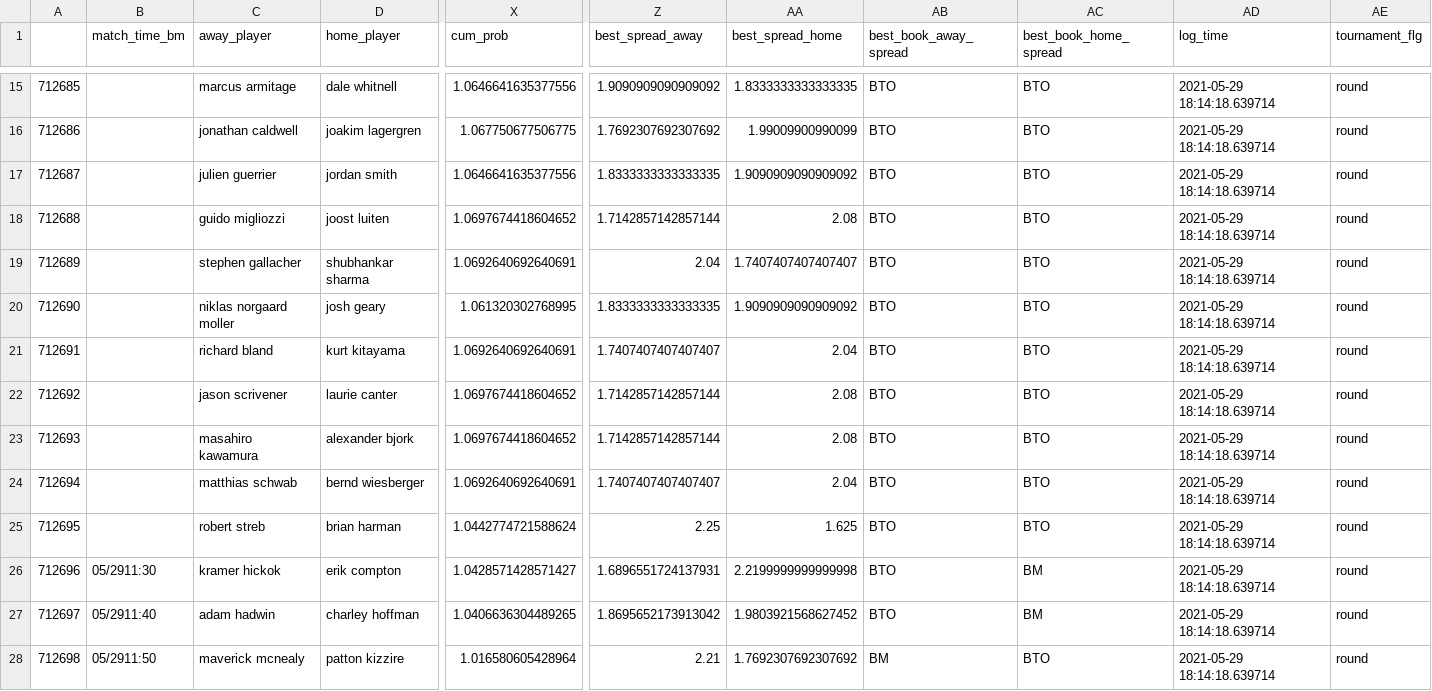
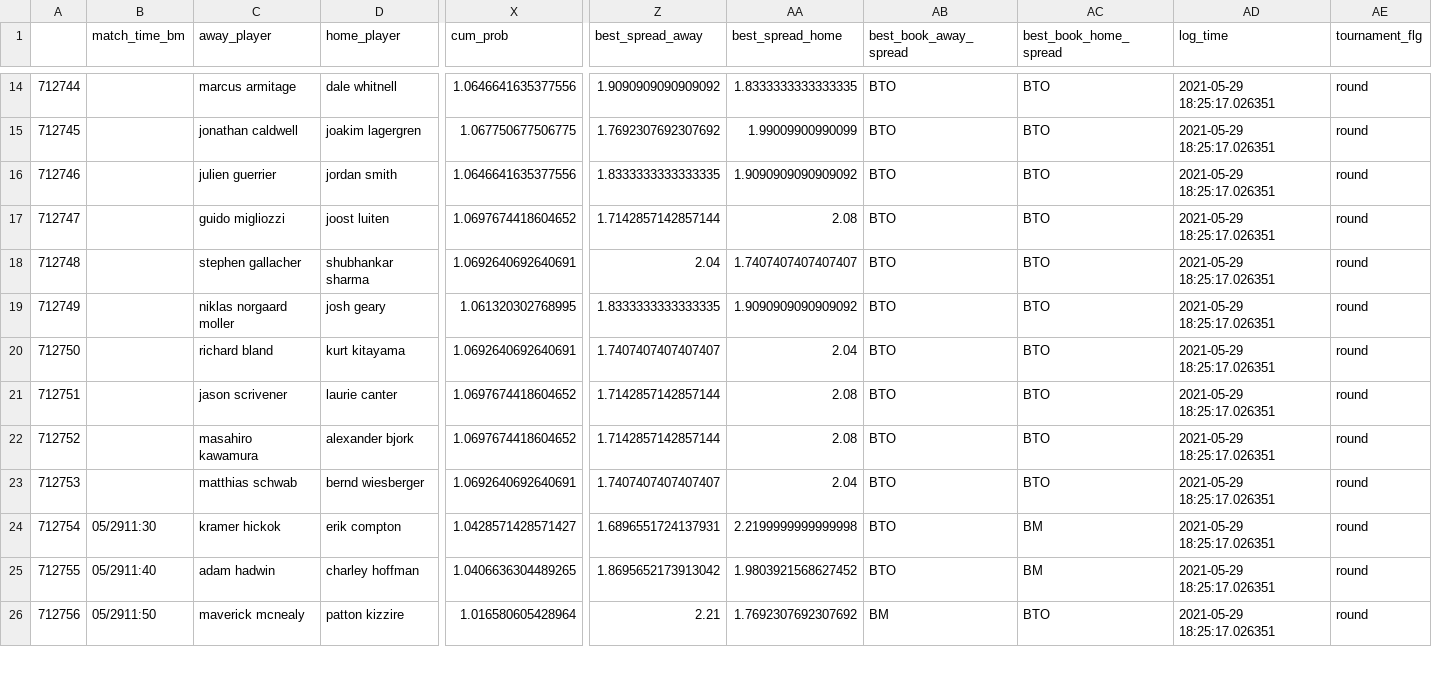
Before and after one commit to sardarnb/df_arbart, a CSV file: df_arbart.csv, drawn as a sheet; only a part is shown, gaps mark what is left out; removed rows and columns are numbered as before the commit, all else as after; rows hold the shown columns only; the diff covers the shown part only; the diff names each change by its address in the sheet, - before the commit and + after, or states it on an @@ line.

Commit message:
2021-05-29 18:29:34.440884

```diff
--- a/df_arbart.csv
+++ b/df_arbart.csv
@@ column A renumbered from row 2 down @@
-AD14:AD23 (log_time): 2021-05-29 18:14:18.639714
+AD14:AD23 (log_time): 2021-05-29 18:25:17.026351
-row 25: 712695 |  | robert streb | brian harman | 1.0442774721588624 | 2.25 | 1.625 | BTO | BTO | 2021-05-29 18:14:18.639714 | round
-AD24:AD26 (log_time): 2021-05-29 18:14:18.639714
+AD24:AD26 (log_time): 2021-05-29 18:25:17.026351
```
Also changed, not shown: 1 removed row and 45 edited cells elsewhere in this file.
